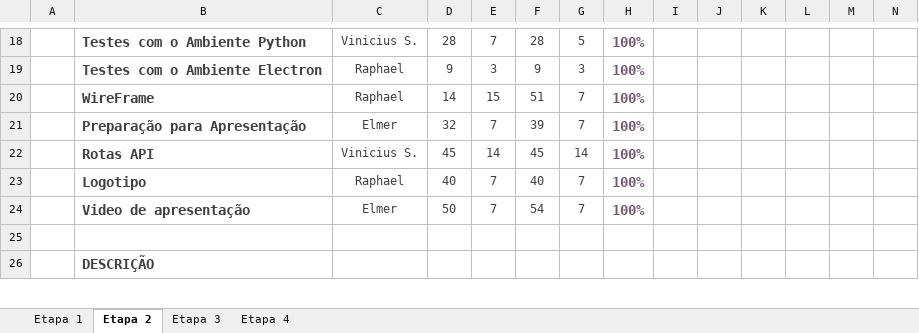
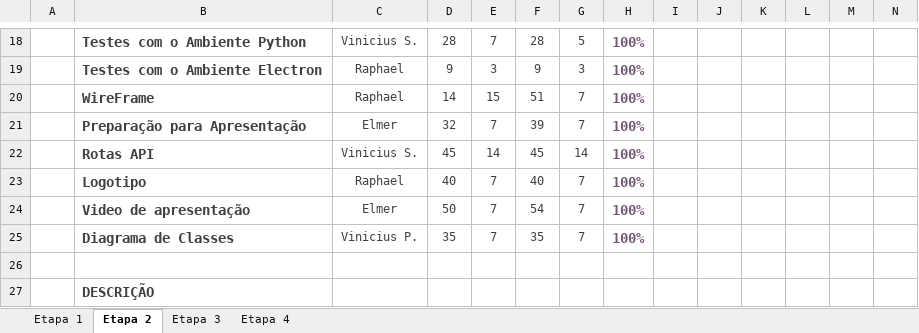
Before and after one commit to matteomartins/Klass, an Excel workbook: wiki/CronogramaKlass.xlsx, sheet Etapa 2, drawn as a sheet; only a part is shown, gaps mark what is left out; values as stored, in another font and other column widths than the file's, no borders; charts and pictures and conditional formats not drawn; rows hold the shown columns only; the diff names each change by its address in the sheet, - before the commit and + after, or states it on an @@ line.

```diff
--- a/wiki/CronogramaKlass.xlsx (sheet Etapa 2)
+++ b/wiki/CronogramaKlass.xlsx (sheet Etapa 2)
+row 25:  | Diagrama de Classes | Vinicius P. | 35 | 7 | 35 | 7 | 100%
```
Also changed, not shown: sheet Etapa 3, sheet Etapa 4, 2 other files.
